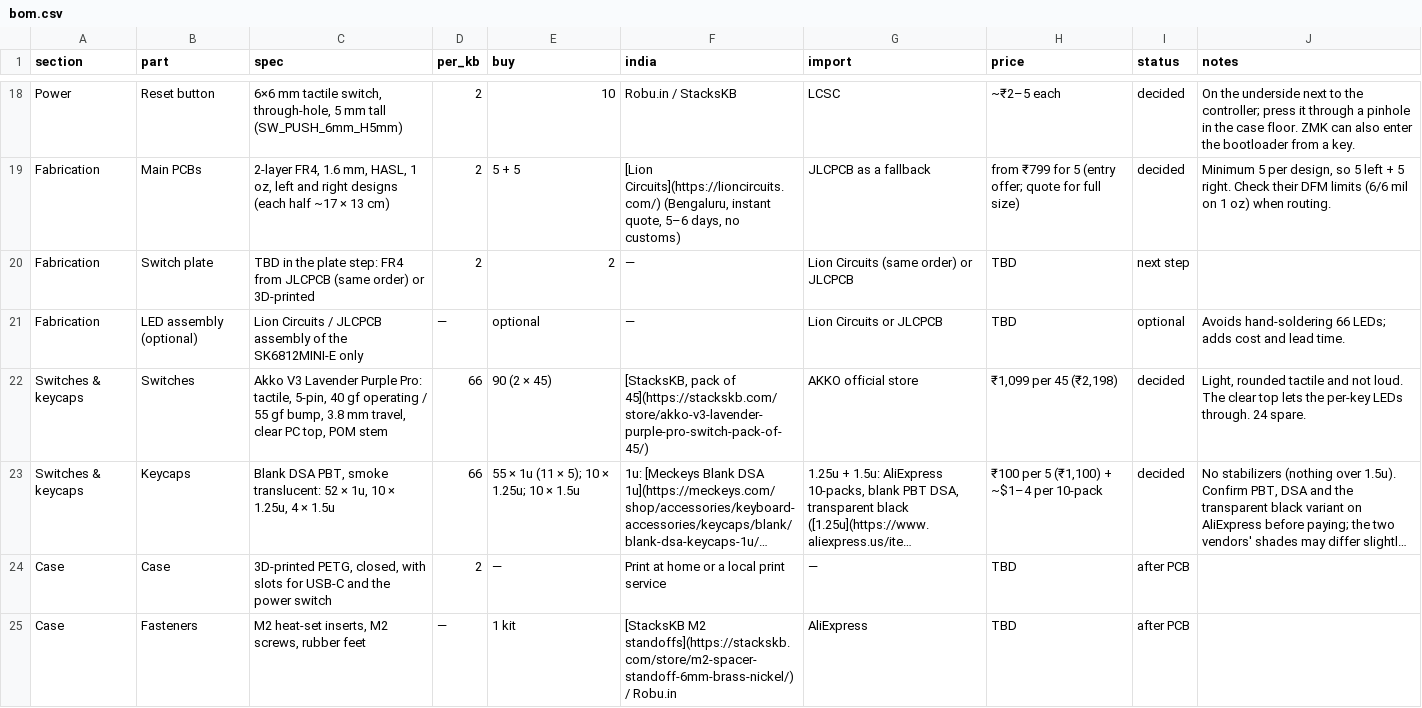
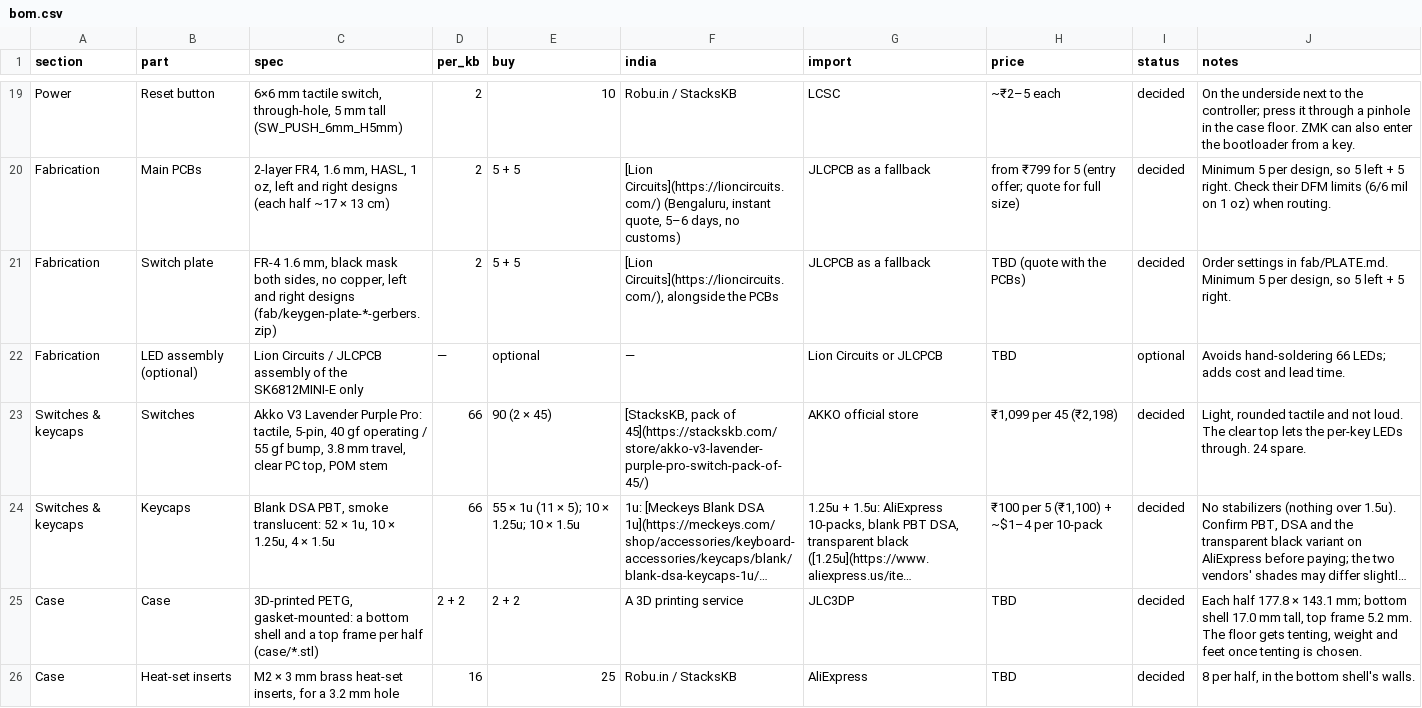
Before and after one commit to milindmadhukar/keygen, a CSV file: bom/bom.csv, drawn as a sheet; only a part is shown, gaps mark what is left out; long unchanged cells end in …; removed rows and columns are numbered as before the commit, all else as after; the diff covers the shown part only; the diff names each change by its address in the sheet, - before the commit and + after, or states it on an @@ line.

Commit message:
Add the switch plate, the gasket-mounted case, two OLEDs and a second knob
Switch plate: a 1.6 mm FR-4 board with black mask and no copper, made by
the PCB fab. tools/gen_plate.py writes it as its own KiCad board
(pcb/plate/) with Gerbers per half and fab/PLATE.md. It follows the PCB
outline with eight gasket tabs per half, 14 mm switch cut-outs, an
encoder cut-out and an OLED window per half, and the M2 holes.

Case: a 3D-printed PETG bottom shell and top frame per half, written by
tools/gen_case.py (build123d) to case/ as STL and STEP. The plate and
PCB, tied by M2 standoffs, float on Poron strips above and below each
tab; eight M2 screws per half close the case into heat-set inserts. It
has an open USB-C slot, a power switch slot with the wall thinned in
front, and a guided reset pinhole. A fit check against the PCB, plate,
controller, reset button, OLEDs and keycaps at full travel finds no
overlaps. The floor stays flat until tenting is chosen. Shared geometry
is in tools/case_geometry.py; tools/render_case.py renders the case and
the plate.

Knobs and OLEDs: the right encoder moves 7.6 mm inward and 4.1 mm up,
from 0.5 mm to 8.1 mm clear of the nearest keycap, and a mirrored
encoder joins the left half (push at row 0 / column 6, which renumbers
the left keys after it to SW108-SW134 / D108-D134). Each half gets a
0.96 in. SSD1306 OLED (J101/J201) over the controller's lower end, on
P0.17/P0.20, powered from the nice!nano's switched VCC. Both encoders
move to P0.10/P0.09, so both halves share one pin map with every edge
pin in use. The left reset button moves 6.5 mm so both halves mirror.
The new parts were added to the routed board and rerouted locally with
finish_route.py and smooth_route.py; the artwork was redrawn.

Firmware: both encoders, ZMK's status screen on both OLEDs (blanking
when idle), P0.13 held high by a gpio-hog for the OLED's power, and
ext-power on P0.08 only. The left knob scrolls (Super + scroll walks
Hyprland's workspaces) and clicks the middle button; the right knob is
volume. All three UF2 builds pass.

DRC with schematic parity: 0 errors, 0 unconnected, 0 parity; 15
silkscreen warnings. check_schematic.py clean. check_datasheets.py: 107
pass, 11 warn, 0 fail.

```diff
--- a/bom/bom.csv
+++ b/bom/bom.csv
-C21 (spec): TBD in the plate step: FR4 from JLCPCB (same order) or 3D-printed
+C21 (spec): FR-4 1.6 mm, black mask both sides, no copper, left and right designs (fab/keygen-plate-*-gerbers.zip)
-E21 (buy): 2
+E21 (buy): 5 + 5
-F21 (india): —
+F21 (india): [Lion Circuits](https://lioncircuits.com/), alongside the PCBs
-G21 (import): Lion Circuits (same order) or JLCPCB
+G21 (import): JLCPCB as a fallback
-H21 (price): TBD
+H21 (price): TBD (quote with the PCBs)
-I21 (status): next step
+I21 (status): decided
-J21 (notes): (empty)
+J21 (notes): Order settings in fab/PLATE.md. Minimum 5 per design, so 5 left + 5 right.
-C25 (spec): 3D-printed PETG, closed, with slots for USB-C and the power switch
+C25 (spec): 3D-printed PETG, gasket-mounted: a bottom shell and a top frame per half (case/*.stl)
-D25 (per_kb): 2
+D25 (per_kb): 2 + 2
-E25 (buy): —
+E25 (buy): 2 + 2
-F25 (india): Print at home or a local print service
+F25 (india): A 3D printing service
-G25 (import): —
+G25 (import): JLC3DP
-I25 (status): after PCB
+I25 (status): decided
-J25 (notes): (empty)
+J25 (notes): Each half 177.8 × 143.1 mm; bottom shell 17.0 mm tall, top frame 5.2 mm. The floor gets tenting, weight and feet once tenting is chosen.
-row 25: Case | Fasteners | M2 heat-set inserts, M2 screws, rubber feet | — | 1 kit | [StacksKB M2 standoffs](https://stackskb.com/store/m2-spacer-standoff-6mm-brass-nickel/) / Robu.in | AliExpress | TBD | after PCB
+row 26: Case | Heat-set inserts | M2 × 3 mm brass heat-set inserts, for a 3.2 mm hole | 16 | 25 | Robu.in / StacksKB | AliExpress | TBD | decided | 8 per half, in the bottom shell's walls.
```
Also changed, not shown: 6 added rows and 14 edited cells elsewhere in this file, fab/BOM-assembly-left.csv, fab/BOM-assembly-right.csv, 40 other files.
